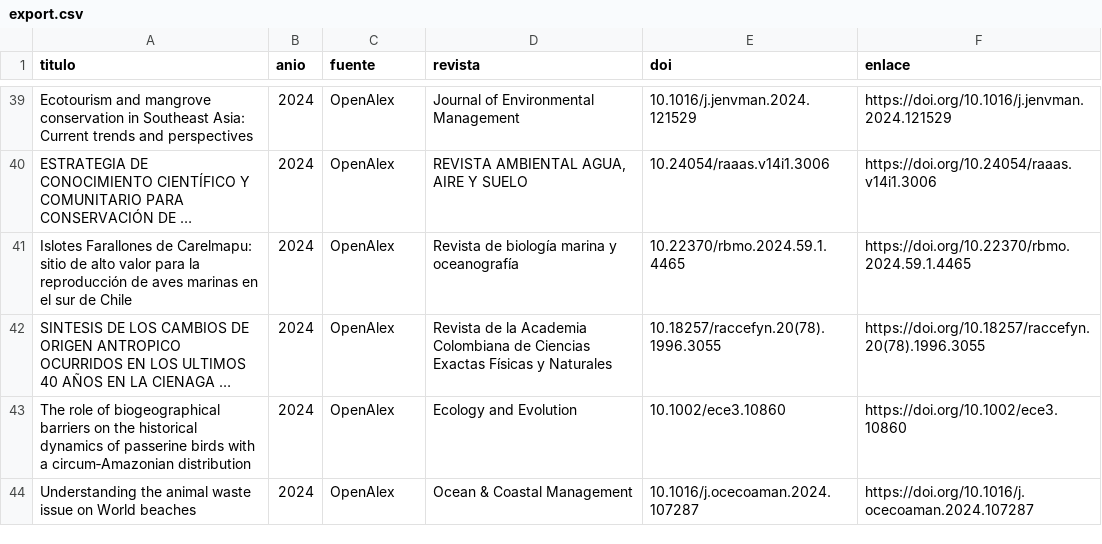
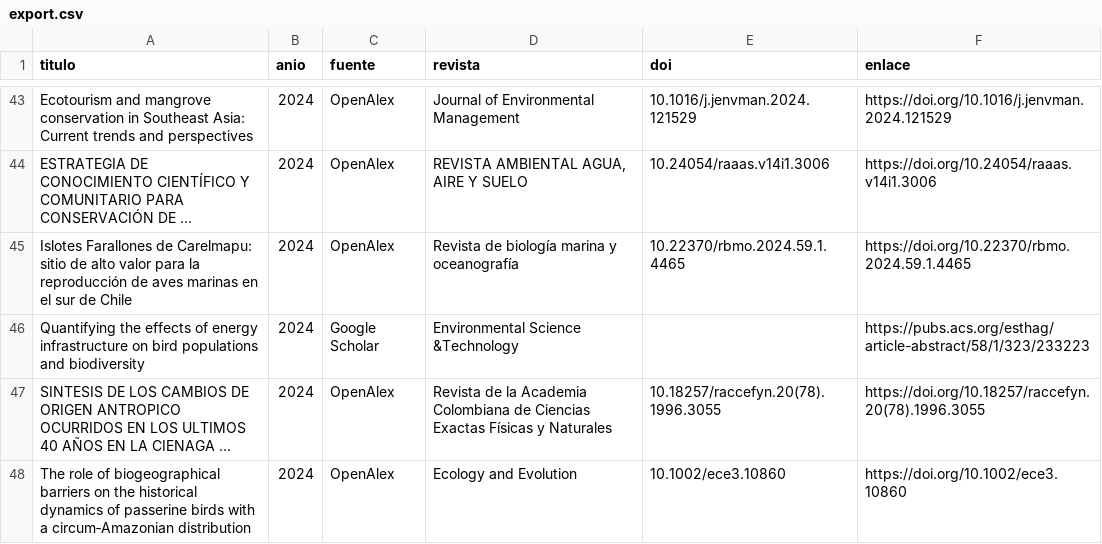
Before and after one commit to samuherre/sao-enca-2030, a CSV file: frontend/public/api-snapshot/bibliometria/ofc/OFC-01/export.csv, drawn as a sheet; only a part is shown, gaps mark what is left out; the shorter side is filled out with more unchanged rows; long unchanged cells end in …; the diff covers the shown part only; the diff names each change by its address in the sheet, - before the commit and + after, or states it on an @@ line.

```diff
--- a/frontend/public/api-snapshot/bibliometria/ofc/OFC-01/export.csv
+++ b/frontend/public/api-snapshot/bibliometria/ofc/OFC-01/export.csv
+row 46: Quantifying the effects of energy infrastructure on bird populations and biodiversity | 2024 | Google Scholar | Environmental Science &Technology |  | https://pubs.acs.org/esthag/article-abstract/58/1/323/233223
```
Also changed, not shown: 11 added rows elsewhere in this file, frontend/public/api-snapshot/bibliometria/ofc/OFC-02/export.csv, frontend/public/api-snapshot/bibliometria/ofc/OFC-03/export.csv, 25 other files.
